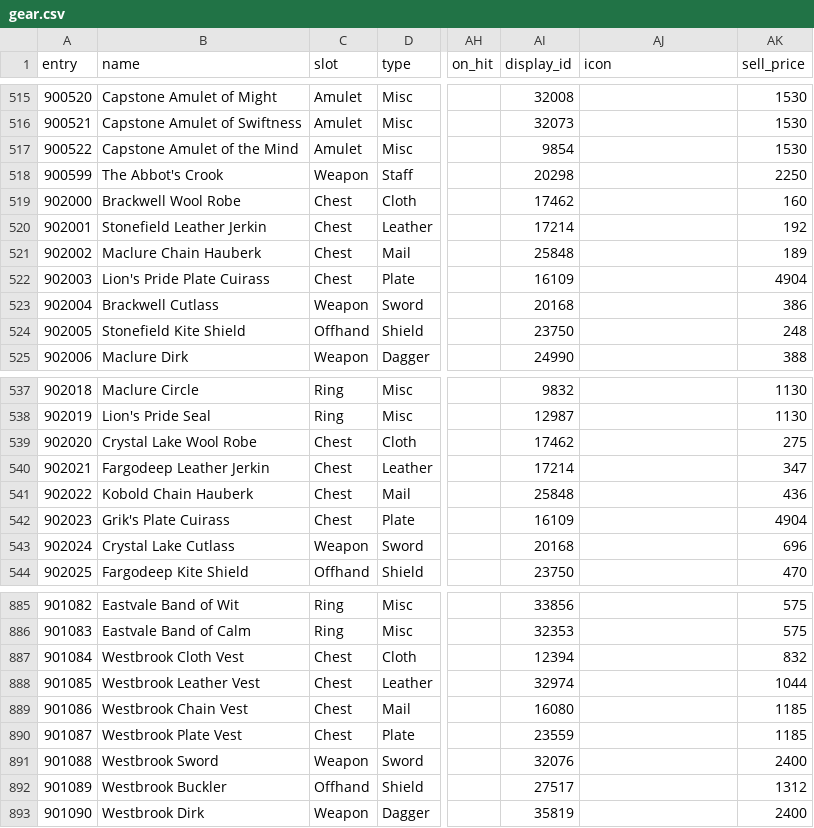
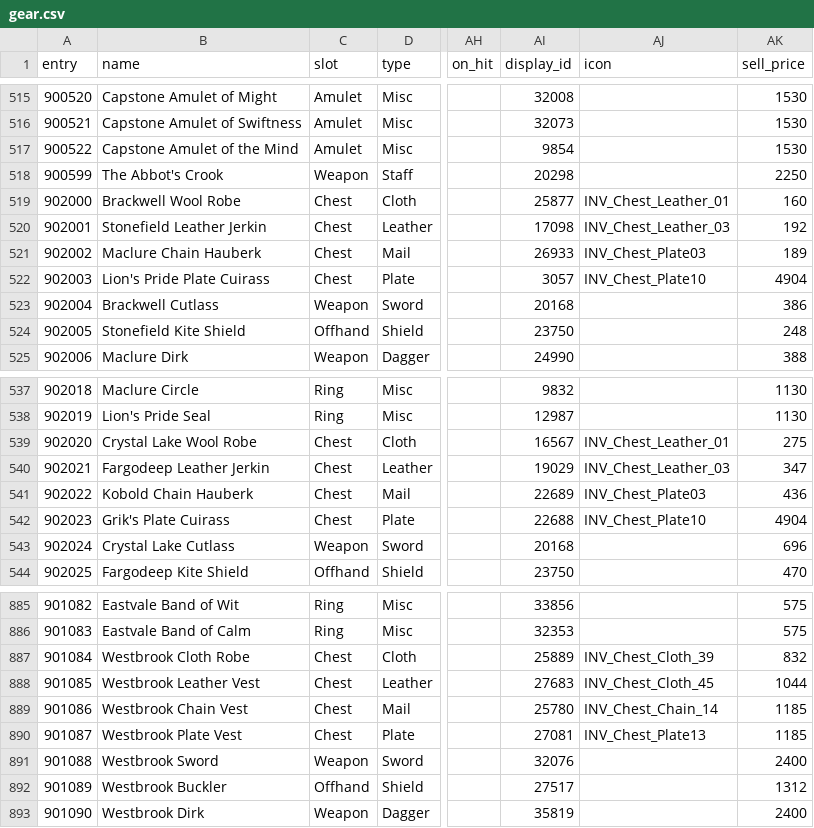
Before and after one commit to dmavs412/twilights-eve-wow, a CSV file: data/twilights-eve/gear.csv, drawn as a sheet; only a part is shown, gaps mark what is left out; the diff covers the shown part only; the diff names each change by its address in the sheet, - before the commit and + after, or states it on an @@ line.

```diff
--- a/data/twilights-eve/gear.csv
+++ b/data/twilights-eve/gear.csv
-AI519 (display_id): 17462
+AI519 (display_id): 25877
-AJ519 (icon): (empty)
+AJ519 (icon): INV_Chest_Leather_01
-AI520 (display_id): 17214
+AI520 (display_id): 17098
-AJ520 (icon): (empty)
+AJ520 (icon): INV_Chest_Leather_03
-AI521 (display_id): 25848
+AI521 (display_id): 26933
-AJ521 (icon): (empty)
+AJ521 (icon): INV_Chest_Plate03
-AI522 (display_id): 16109
+AI522 (display_id): 3057
-AJ522 (icon): (empty)
+AJ522 (icon): INV_Chest_Plate10
-AI539 (display_id): 17462
+AI539 (display_id): 16567
-AJ539 (icon): (empty)
+AJ539 (icon): INV_Chest_Leather_01
-AI540 (display_id): 17214
+AI540 (display_id): 19029
-AJ540 (icon): (empty)
+AJ540 (icon): INV_Chest_Leather_03
-AI541 (display_id): 25848
+AI541 (display_id): 22689
-AJ541 (icon): (empty)
+AJ541 (icon): INV_Chest_Plate03
-AI542 (display_id): 16109
+AI542 (display_id): 22688
-AJ542 (icon): (empty)
+AJ542 (icon): INV_Chest_Plate10
-B887 (name): Westbrook Cloth Vest
+B887 (name): Westbrook Cloth Robe
-AI887 (display_id): 12394
+AI887 (display_id): 25889
-AJ887 (icon): (empty)
+AJ887 (icon): INV_Chest_Cloth_39
-AI888 (display_id): 32974
+AI888 (display_id): 27683
-AJ888 (icon): (empty)
+AJ888 (icon): INV_Chest_Cloth_45
-AI889 (display_id): 16080
+AI889 (display_id): 25780
-AJ889 (icon): (empty)
+AJ889 (icon): INV_Chest_Chain_14
-AI890 (display_id): 23559
+AI890 (display_id): 27081
-AJ890 (icon): (empty)
+AJ890 (icon): INV_Chest_Plate13
```
Also changed, not shown: 138 edited cells elsewhere in this file, 2 other files.
